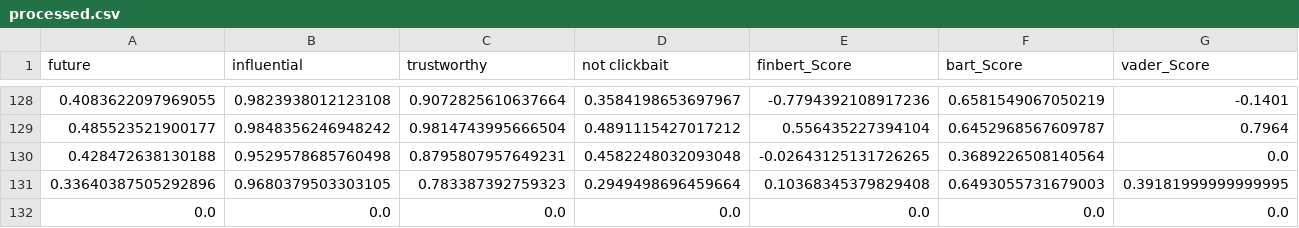
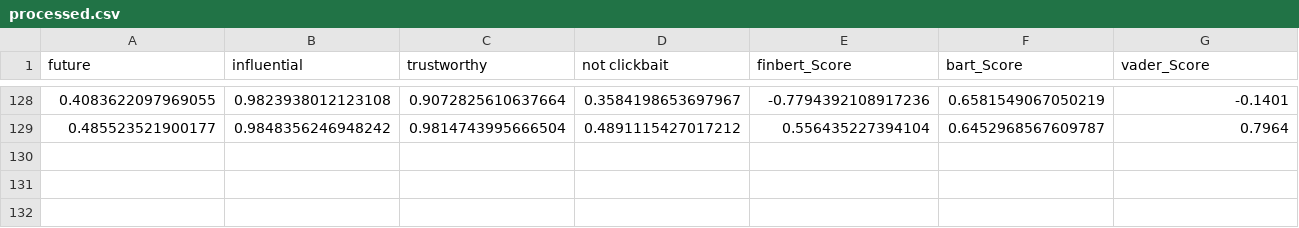
Before and after one commit to szymonsm/wjbvouvow480f2cwuvbog0, a CSV file: BA/processed.csv, drawn as a sheet; only a part is shown, gaps mark what is left out; rows hold the shown columns only; the diff names each change by its address in the sheet, - before the commit and + after, or states it on an @@ line.

```diff
--- a/BA/processed.csv
+++ b/BA/processed.csv
-row 130: 0.428472638130188 | 0.9529578685760498 | 0.8795807957649231 | 0.4582248032093048 | -0.02643125131726265 | 0.3689226508140564 | 0.0
-row 131: 0.33640387505292896 | 0.9680379503303105 | 0.783387392759323 | 0.2949498696459664 | 0.10368345379829408 | 0.6493055731679003 | 0.39181999999999995
-row 132: 0.0 | 0.0 | 0.0 | 0.0 | 0.0 | 0.0 | 0.0
```
Also changed, not shown: BA/raw_finance.csv, BTC-USD/raw_finance.csv, 6 other files.
